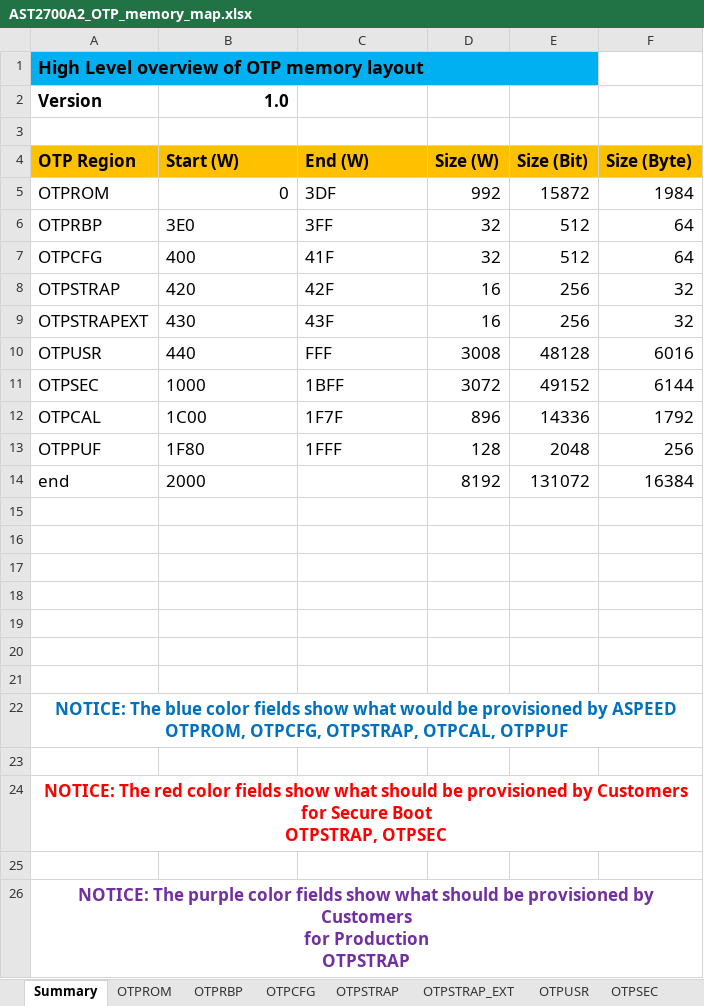
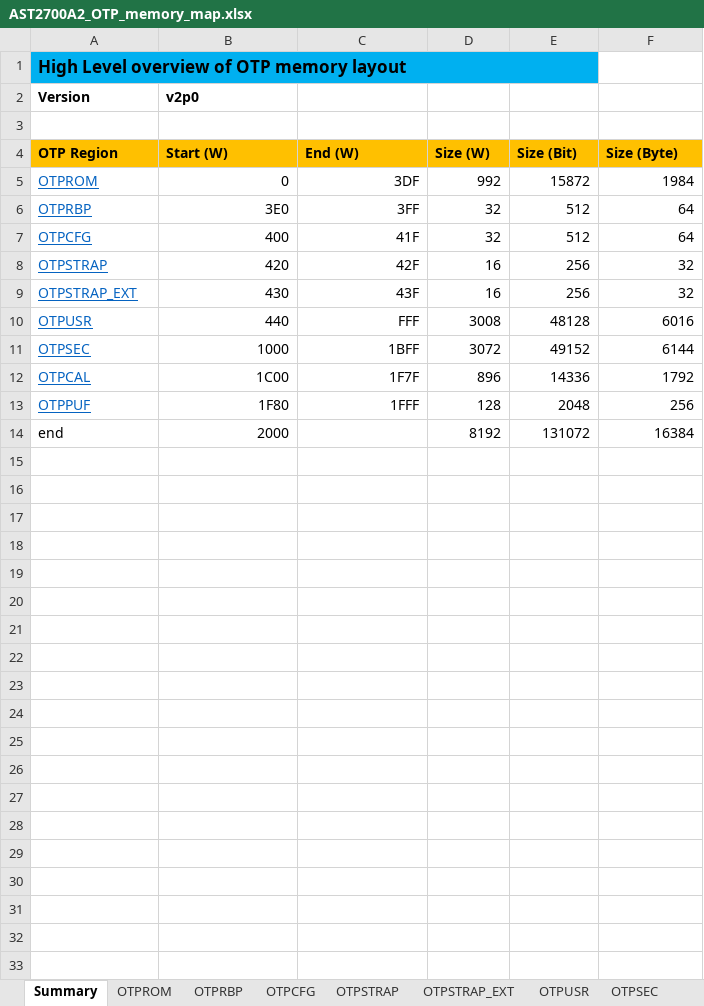
Before and after one commit to AspeedTech-BMC/socsec, an Excel workbook: tools/memory_map/AST2700A2_OTP_memory_map.xlsx, sheet Summary, drawn as a sheet; values as stored, in another font and other column widths than the file's, no borders; charts and pictures not drawn; ↵ is a line break in a cell; the diff names each change by its address in the sheet, - before the commit and + after, or states it on an @@ line.

```diff
--- a/tools/memory_map/AST2700A2_OTP_memory_map.xlsx (sheet Summary)
+++ b/tools/memory_map/AST2700A2_OTP_memory_map.xlsx (sheet Summary)
@@ A1 text size: smaller @@
@@ A2:B2 text size: smaller @@
-B2 (Start (W)): 1.0
+B2 (Start (W)): v2p0
@@ A4:F13 text size: smaller @@
@@ A5:A13 underline: off → on, text colour: black → #0563C1 @@
-C5 alignment: left
+C5 alignment: right
-B6:C13 alignment: left
+B6:C13 alignment: right
-A9 (OTP Region): OTPSTRAPEXT
+A9 (OTP Region): OTPSTRAP_EXT
@@ A14:B14 text size: smaller @@
-B14 alignment: left
+B14 alignment: right
@@ D14:F14 text size: smaller @@
-row 15: (empty)
-row 16: (empty)
-row 17: (empty)
-row 18: (empty)
-row 19: (empty)
-row 20: (empty)
-row 21: (empty)
-row 22: NOTICE: The blue color fields show what would be provisioned by ASPEED ↵ OTPROM, OTPCFG, OTPSTRAP, OTPCAL, OTPPUF
-row 23: (empty)
-row 24: NOTICE: The red color fields show what should be provisioned by Customers ↵ for Secure Boot ↵ OTPSTRAP, OTPSEC
-row 25: (empty)
-row 26: NOTICE: The purple color fields show what should be provisioned by Customers ↵ for Production ↵ OTPSTRAP
```
Also changed, not shown: sheet OTPCFG, sheet OTPSTRAP_EXT, sheet OTPSTRAP, sheet OTPSEC, sheet OTPRBP, sheet OTPPUF, 3 more sheets, formulas that keep their value, hidden cells, charts or pictures, 5 other files.
